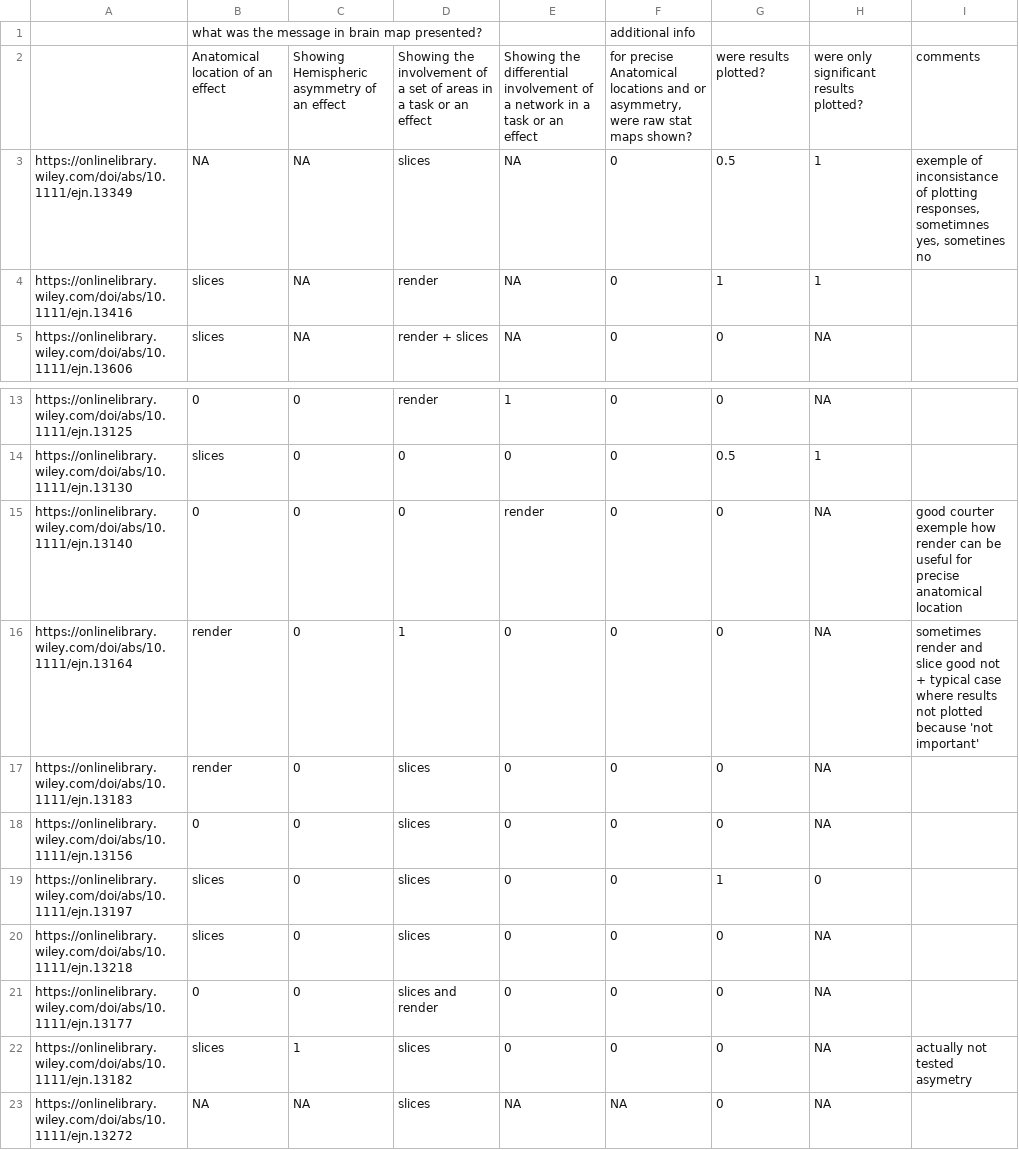
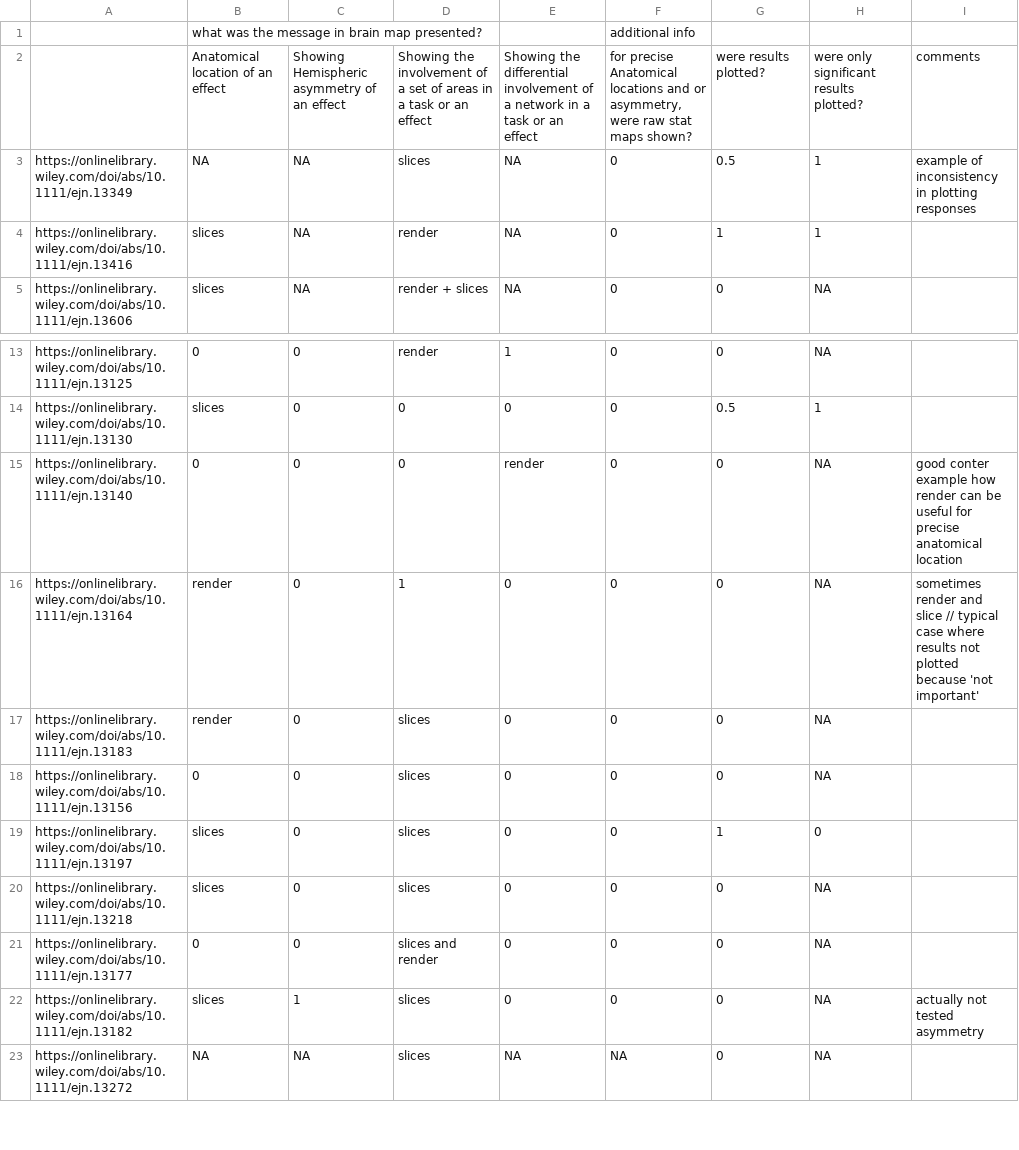
Before and after one commit to CPernet/MRI_FaceData_Wakeman-Henson, a CSV file: DataViz/EJN_paper_review.csv, drawn as a sheet; only a part is shown, gaps mark what is left out.

Commit message:
typos

```diff
--- a/DataViz/EJN_paper_review.csv
+++ b/DataViz/EJN_paper_review.csv
@@ -2,3 +2,3 @@
 ,Anatomical location of an effect, Showing Hemispheric asymmetry of an effect,Showing the involvement of a set of areas in a task or an effect,Showing the differential involvement of a network in a task or an effect,"for precise Anatomical locations and or asymmetry, were raw stat maps shown?",were results plotted?,were only significant results plotted?,comments
-https://onlinelibrary.wiley.com/doi/abs/10.1111/ejn.13349,NA,NA,slices,NA,0,0.5,1,"exemple of inconsistance of plotting responses, sometimnes yes, sometines no"
+https://onlinelibrary.wiley.com/doi/abs/10.1111/ejn.13349,NA,NA,slices,NA,0,0.5,1,example of inconsistency in plotting responses
 https://onlinelibrary.wiley.com/doi/abs/10.1111/ejn.13416,slices,NA,render,NA,0,1,1,
@@ -14,4 +14,4 @@ https://onlinelibrary.wiley.com/doi/abs/10.1111/ejn.13125,0,0,render,1,0,0,NA,
 https://onlinelibrary.wiley.com/doi/abs/10.1111/ejn.13130,slices,0,0,0,0,0.5,1,
-https://onlinelibrary.wiley.com/doi/abs/10.1111/ejn.13140,0,0,0,render,0,0,NA,good courter exemple how render can be useful for precise anatomical location
-https://onlinelibrary.wiley.com/doi/abs/10.1111/ejn.13164,render,0,1,0,0,0,NA,sometimes render and slice good not + typical case where results not plotted because 'not important'
+https://onlinelibrary.wiley.com/doi/abs/10.1111/ejn.13140,0,0,0,render,0,0,NA,good conter example how render can be useful for precise anatomical location
+https://onlinelibrary.wiley.com/doi/abs/10.1111/ejn.13164,render,0,1,0,0,0,NA,sometimes render and slice // typical case where results not plotted because 'not important'
 https://onlinelibrary.wiley.com/doi/abs/10.1111/ejn.13183,render,0,slices,0,0,0,NA,
@@ -21,3 +21,3 @@ https://onlinelibrary.wiley.com/doi/abs/10.1111/ejn.13218,slices,0,slices,0,0,0,
 https://onlinelibrary.wiley.com/doi/abs/10.1111/ejn.13177,0,0,slices and render,0,0,0,NA,
-https://onlinelibrary.wiley.com/doi/abs/10.1111/ejn.13182,slices,1,slices,0,0,0,NA,actually not tested asymetry
+https://onlinelibrary.wiley.com/doi/abs/10.1111/ejn.13182,slices,1,slices,0,0,0,NA,actually not tested asymmetry
 https://onlinelibrary.wiley.com/doi/abs/10.1111/ejn.13272,NA,NA,slices,NA,NA,0,NA,
```
Also changed, not shown: 6 other files.
